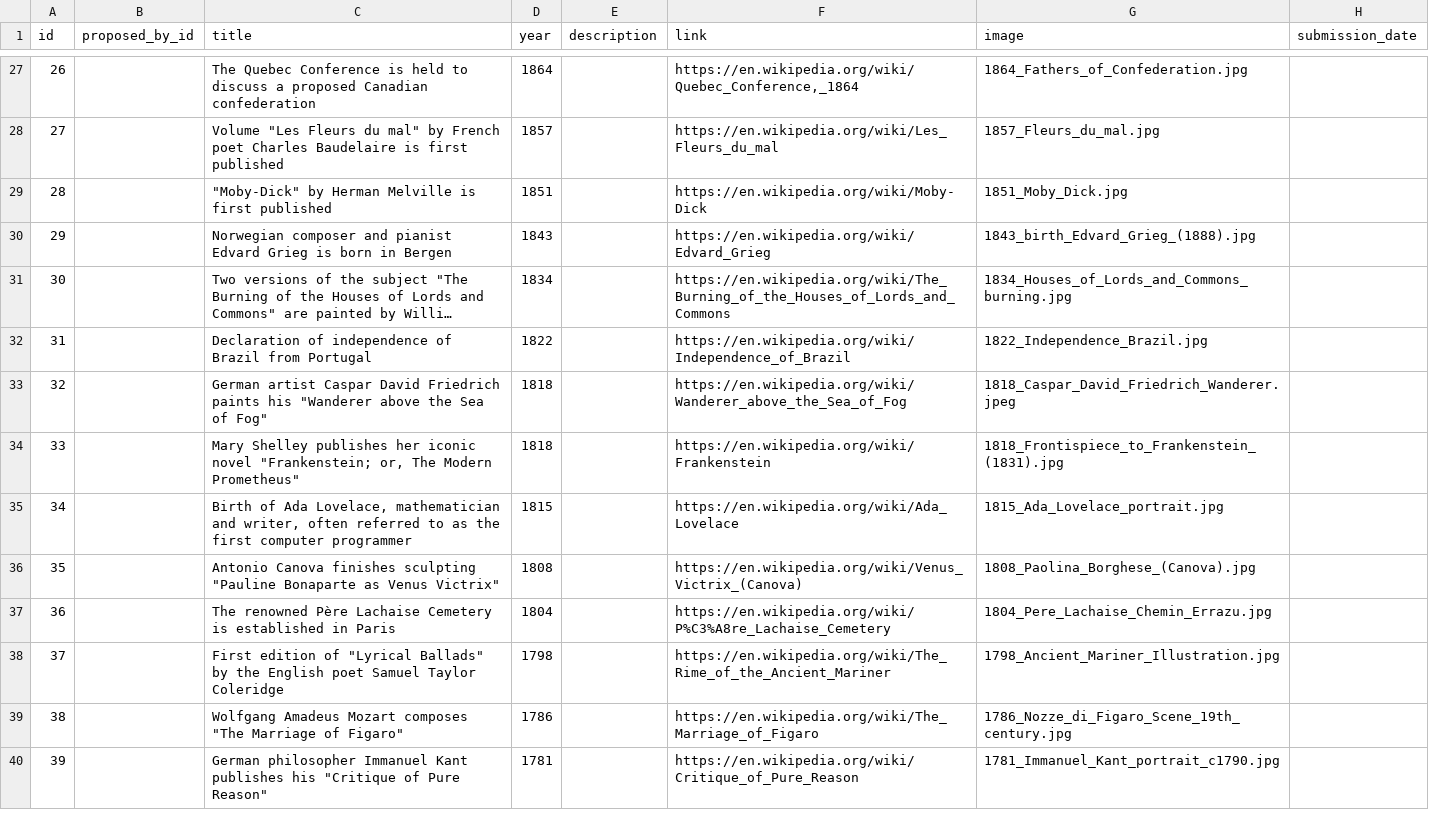
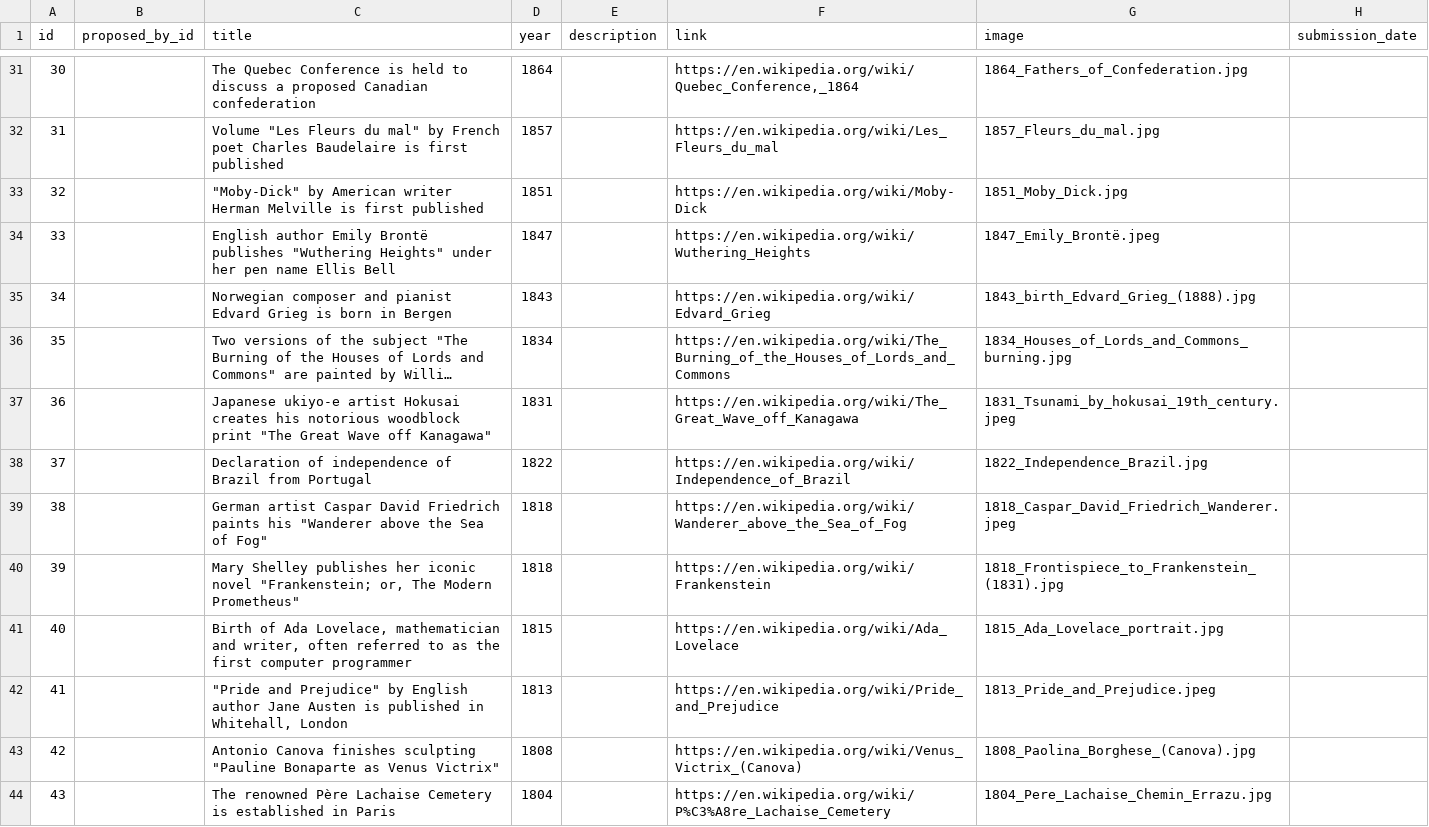
Before and after one commit to elena-if3/Projet_Quiz_Histoire, a CSV file: import_data/History_Quiz_db.csv, drawn as a sheet; only a part is shown, gaps mark what is left out; the shorter side is filled out with more unchanged rows; long unchanged cells end in …; addresses are those after the commit; the diff covers the shown part only; the diff names each change by its address in the sheet, - before the commit and + after, or states it on an @@ line.

```diff
--- a/import_data/History_Quiz_db.csv
+++ b/import_data/History_Quiz_db.csv
@@ column A (id) renumbered from row 4 down @@
-C33 (title): "Moby-Dick" by Herman Melville…
+C33 (title): "Moby-Dick" by American writer Herman Melville…
+row 34: 33 |  | English author Emily Brontë publishes "Wuthering Heights" under her pen name Ellis Bell | 1847 |  | https://en.wikipedia.org/wiki/Wuthering_Heights | 1847_Emily_Brontë.jpeg
+row 37: 36 |  | Japanese ukiyo-e artist Hokusai creates his notorious woodblock print "The Great Wave off Kanagawa" | 1831 |  | https://en.wikipedia.org/wiki/The_Great_Wave_off_Kanagawa | 1831_Tsunami_by_hokusai_19th_century.jpeg
+row 42: 41 |  | "Pride and Prejudice" by English author Jane Austen is published in Whitehall, London | 1813 |  | https://en.wikipedia.org/wiki/Pride_and_Prejudice | 1813_Pride_and_Prejudice.jpeg
```
Also changed, not shown: 4 added rows and 4 edited cells elsewhere in this file, 43 other files.
